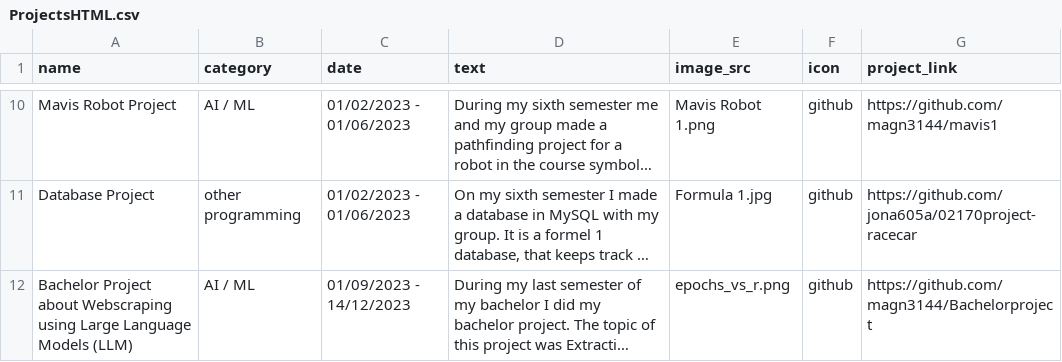
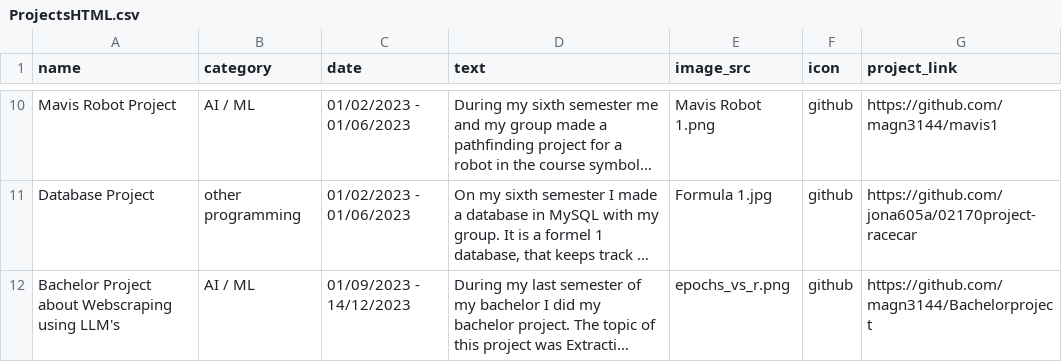
Before and after one commit to magn3144/Personlig-Hjemmeside, a CSV file: ProjectsHTML.csv, drawn as a sheet; only a part is shown, gaps mark what is left out; long unchanged cells end in …; the diff names each change by its address in the sheet, - before the commit and + after, or states it on an @@ line.

Commit message:
Updated name of bachelor project

```diff
--- a/ProjectsHTML.csv
+++ b/ProjectsHTML.csv
-A12 (name): …Webscraping using Large Language Models (LLM)
+A12 (name): …Webscraping using LLM's
```
